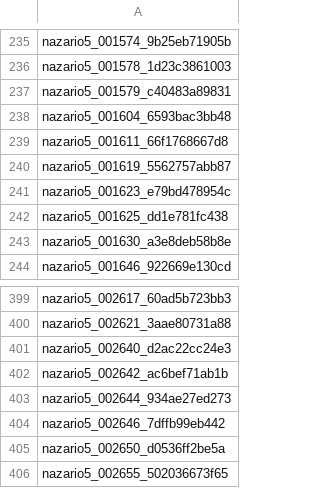
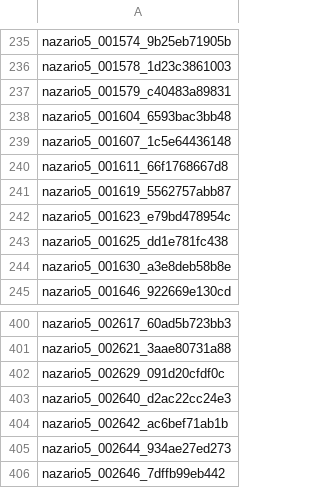
Before and after one commit to Hightfaner/Final-project, a CSV file: data/splits/validation_ids.csv, drawn as a sheet; only a part is shown, gaps mark what is left out; the shorter side is filled out with more unchanged rows; the diff names each change by its address in the sheet, - before the commit and + after, or states it on an @@ line.

Commit message:
Remove manual review gate and freeze validation splits

```diff
--- a/data/splits/validation_ids.csv
+++ b/data/splits/validation_ids.csv
+row 239: nazario5_001607_1c5e64436148
+row 402: nazario5_002629_091d20cfdf0c
```
Also changed, not shown: 4 other files.
